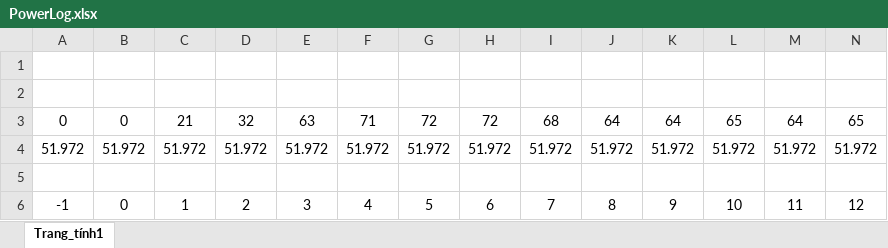
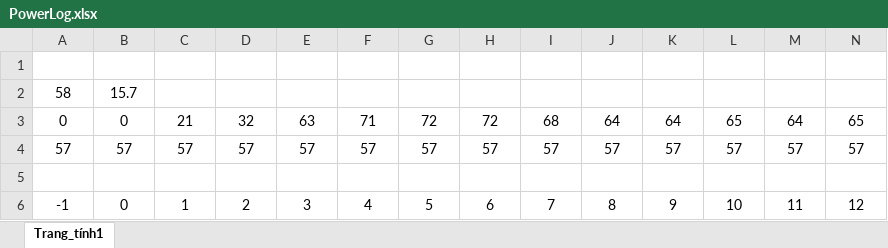
Before and after one commit to VentoTran/HUST_GraduationProject_2022_2, an Excel workbook: HARDWARE/PowerLog.xlsx, sheet Trang_tính1, drawn as a sheet; only a part is shown; values as stored, in another font and other column widths than the file's, no borders; charts and pictures not drawn; removed rows and columns are numbered as before the commit, all else as after; rows hold the shown columns only; the diff names each change by its address in the sheet, - before the commit and + after, or states it on an @@ line.

```diff
--- a/HARDWARE/PowerLog.xlsx (sheet Trang_tính1)
+++ b/HARDWARE/PowerLog.xlsx (sheet Trang_tính1)
-row 2: (empty)
+row 2: 58 | 15.7
-row 4: 51.972 | 51.972 | 51.972 | 51.972 | 51.972 | 51.972 | 51.972 | 51.972 | 51.972 | 51.972 | 51.972 | 51.972 | 51.972 | 51.972
+row 4: 57 | 57 | 57 | 57 | 57 | 57 | 57 | 57 | 57 | 57 | 57 | 57 | 57 | 57
```
Also changed, not shown: charts or pictures, 20 other files.
